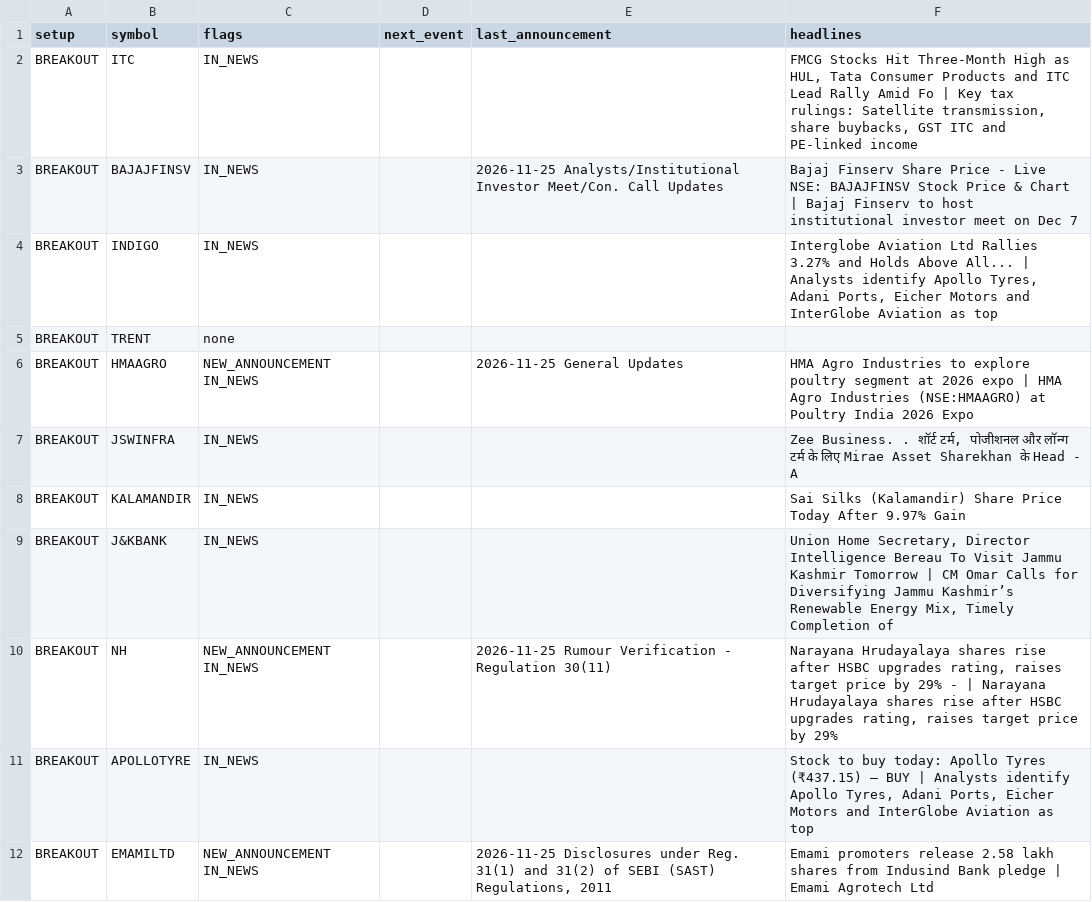
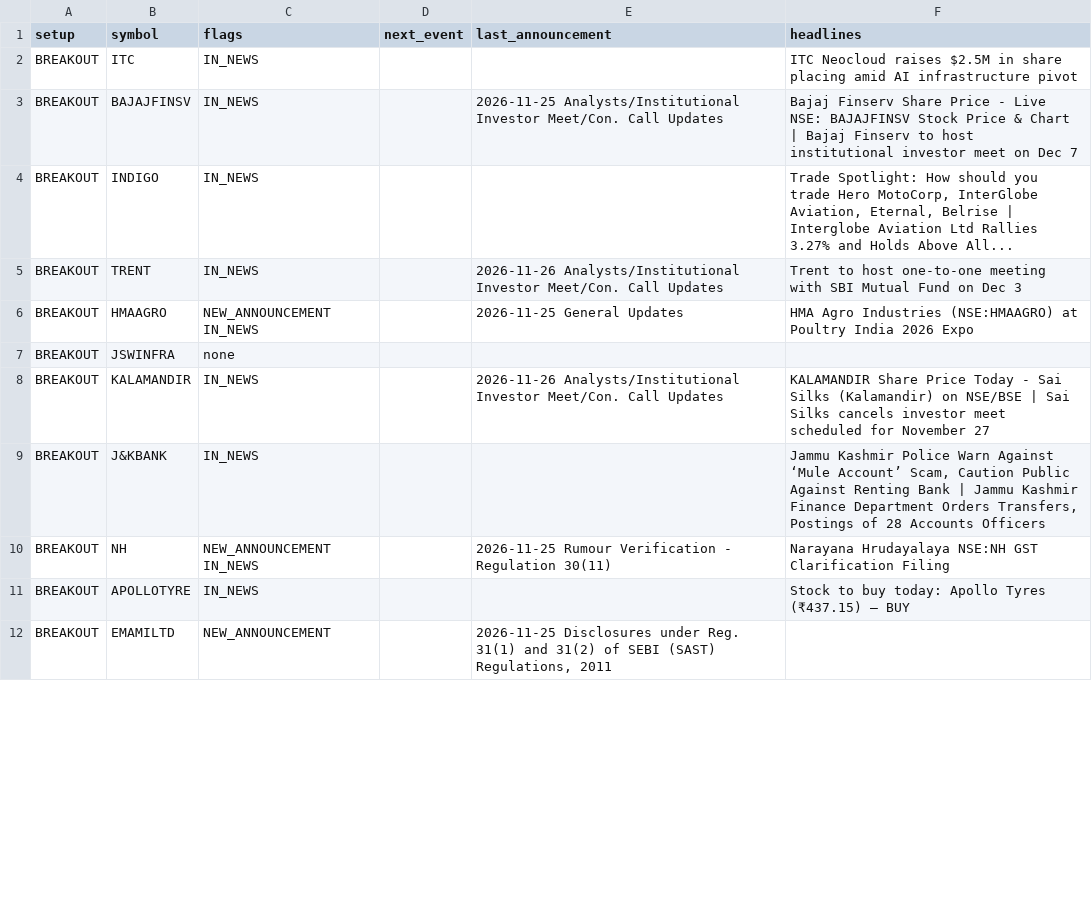
Before and after one commit to sufiyan9512-hue/swing-desk, a CSV file: docs/news_events.csv, drawn as a sheet; only a part is shown; the diff covers the shown part only.

```diff
--- a/docs/news_events.csv
+++ b/docs/news_events.csv
@@ -1,12 +1,12 @@
 setup,symbol,flags,next_event,last_announcement,headlines
-BREAKOUT,ITC,IN_NEWS,,,"FMCG Stocks Hit Three-Month High as HUL, Tata Consumer Products and ITC Lead Rally Amid Fo | Key tax rulings: Satellite transmission, share buybacks, GST ITC and PE-linked income"
+BREAKOUT,ITC,IN_NEWS,,,ITC Neocloud raises $2.5M in share placing amid AI infrastructure pivot
 BREAKOUT,BAJAJFINSV,IN_NEWS,,2026-11-25 Analysts/Institutional Investor Meet/Con. Call Updates,Bajaj Finserv Share Price - Live NSE: BAJAJFINSV Stock Price & Chart | Bajaj Finserv to host institutional investor meet on Dec 7
-BREAKOUT,INDIGO,IN_NEWS,,,"Interglobe Aviation Ltd Rallies 3.27% and Holds Above All... | Analysts identify Apollo Tyres, Adani Ports, Eicher Motors and InterGlobe Aviation as top "
-BREAKOUT,TRENT,none,,,
-BREAKOUT,HMAAGRO,NEW_ANNOUNCEMENT IN_NEWS,,2026-11-25 General Updates,HMA Agro Industries to explore poultry segment at 2026 expo | HMA Agro Industries (NSE:HMAAGRO) at Poultry India 2026 Expo
-BREAKOUT,JSWINFRA,IN_NEWS,,,"Zee Business. . शॉर्ट टर्म, पोजीशनल और लॉन्ग टर्म के लिए Mirae Asset Sharekhan के Head - A"
-BREAKOUT,KALAMANDIR,IN_NEWS,,,Sai Silks (Kalamandir) Share Price Today After 9.97% Gain
-BREAKOUT,J&KBANK,IN_NEWS,,,"Union Home Secretary, Director Intelligence Bereau To Visit Jammu Kashmir Tomorrow | CM Omar Calls for Diversifying Jammu Kashmir’s Renewable Energy Mix, Timely Completion of "
-BREAKOUT,NH,NEW_ANNOUNCEMENT IN_NEWS,,2026-11-25 Rumour Verification - Regulation 30(11),"Narayana Hrudayalaya shares rise after HSBC upgrades rating, raises target price by 29% -  | Narayana Hrudayalaya shares rise after HSBC upgrades rating, raises target price by 29%"
-BREAKOUT,APOLLOTYRE,IN_NEWS,,,"Stock to buy today: Apollo Tyres (₹437.15) – BUY | Analysts identify Apollo Tyres, Adani Ports, Eicher Motors and InterGlobe Aviation as top "
-BREAKOUT,EMAMILTD,NEW_ANNOUNCEMENT IN_NEWS,,"2026-11-25 Disclosures under Reg. 31(1) and 31(2) of SEBI (SAST) Regulations, 2011",Emami promoters release 2.58 lakh shares from Indusind Bank pledge | Emami Agrotech Ltd
+BREAKOUT,INDIGO,IN_NEWS,,,"Trade Spotlight: How should you trade Hero MotoCorp, InterGlobe Aviation, Eternal, Belrise | Interglobe Aviation Ltd Rallies 3.27% and Holds Above All..."
+BREAKOUT,TRENT,IN_NEWS,,2026-11-26 Analysts/Institutional Investor Meet/Con. Call Updates,Trent to host one-to-one meeting with SBI Mutual Fund on Dec 3
+BREAKOUT,HMAAGRO,NEW_ANNOUNCEMENT IN_NEWS,,2026-11-25 General Updates,HMA Agro Industries (NSE:HMAAGRO) at Poultry India 2026 Expo
+BREAKOUT,JSWINFRA,none,,,
+BREAKOUT,KALAMANDIR,IN_NEWS,,2026-11-26 Analysts/Institutional Investor Meet/Con. Call Updates,KALAMANDIR Share Price Today - Sai Silks (Kalamandir) on NSE/BSE | Sai Silks cancels investor meet scheduled for November 27
+BREAKOUT,J&KBANK,IN_NEWS,,,"Jammu Kashmir Police Warn Against ‘Mule Account’ Scam, Caution Public Against Renting Bank | Jammu Kashmir Finance Department Orders Transfers, Postings of 28 Accounts Officers"
+BREAKOUT,NH,NEW_ANNOUNCEMENT IN_NEWS,,2026-11-25 Rumour Verification - Regulation 30(11),Narayana Hrudayalaya NSE:NH GST Clarification Filing
+BREAKOUT,APOLLOTYRE,IN_NEWS,,,Stock to buy today: Apollo Tyres (₹437.15) – BUY
+BREAKOUT,EMAMILTD,NEW_ANNOUNCEMENT,,"2026-11-25 Disclosures under Reg. 31(1) and 31(2) of SEBI (SAST) Regulations, 2011",
```
Also changed, not shown: 89 edited cells elsewhere in this file, out/news_events.csv, 6 other files.
